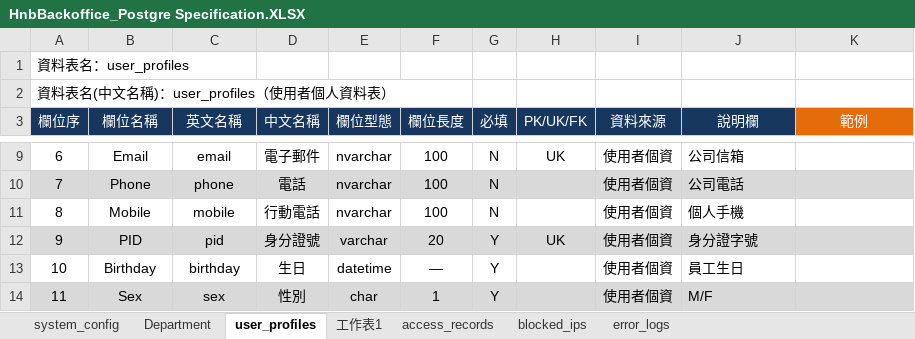
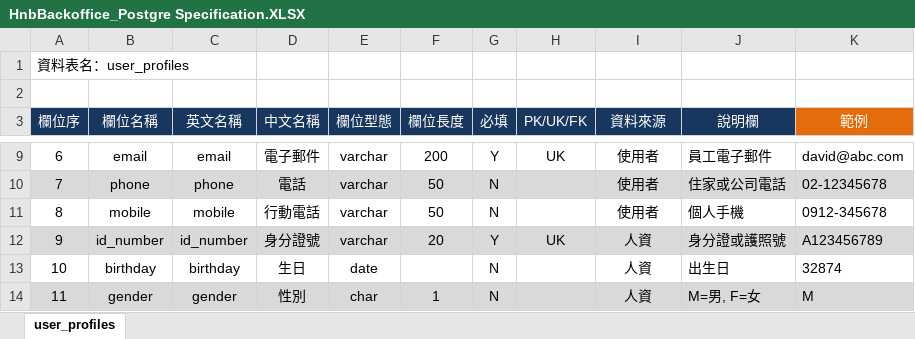
Before and after one commit to Horizon-Nova/Horizon_Nova, an Excel workbook: HNB/Areas/HnbBackoffice/HnbBackoffice_Postgre Specification.XLSX, sheet user_profiles, drawn as a sheet; only a part is shown, gaps mark what is left out; values as stored, in another font and other column widths than the file's, no borders; the diff covers the shown part only; the diff names each change by its address in the sheet, - before the commit and + after, or states it on an @@ line.

```diff
--- a/HNB/Areas/HnbBackoffice/HnbBackoffice_Postgre Specification.XLSX (sheet user_profiles)
+++ b/HNB/Areas/HnbBackoffice/HnbBackoffice_Postgre Specification.XLSX (sheet user_profiles)
-sheet tab: system_config
-sheet tab: Department
-sheet tab: 工作表1
-sheet tab: access_records
-sheet tab: blocked_ips
-sheet tab: error_logs
-A2 (欄位序): 資料表名(中文名稱)：user_profiles（使用者個人資料表）
+A2 (欄位序): (empty)
-B9 (欄位名稱): Email
+B9 (欄位名稱): email
-E9:E11 (欄位型態): nvarchar
+E9:E11 (欄位型態): varchar
-F9 (欄位長度): 100
+F9 (欄位長度): 200
-G9 (必填): N
+G9 (必填): Y
-I9:I11 (資料來源): 使用者個資
+I9:I11 (資料來源): 使用者
-J9 (說明欄): 公司信箱
+J9 (說明欄): 員工電子郵件
-K9 (範例): (empty)
+K9 (範例): david@abc.com
-B10 (欄位名稱): Phone
+B10 (欄位名稱): phone
-F10:F11 (欄位長度): 100
+F10:F11 (欄位長度): 50
-J10 (說明欄): 公司電話
+J10 (說明欄): 住家或公司電話
-K10 (範例): (empty)
+K10 (範例): 02-12345678
-B11 (欄位名稱): Mobile
+B11 (欄位名稱): mobile
-K11 (範例): (empty)
+K11 (範例): 0912-345678
-B12 (欄位名稱): PID
+B12 (欄位名稱): id_number
-C12 (英文名稱): pid
+C12 (英文名稱): id_number
-I12:I14 (資料來源): 使用者個資
+I12:I14 (資料來源): 人資
-J12 (說明欄): 身分證字號
+J12 (說明欄): 身分證或護照號
-K12 (範例): (empty)
+K12 (範例): A123456789
-B13 (欄位名稱): Birthday
+B13 (欄位名稱): birthday
-E13 (欄位型態): datetime
+E13 (欄位型態): date
-F13 (欄位長度): —
+F13 (欄位長度): (empty)
-G13:G14 (必填): Y
+G13:G14 (必填): N
-J13 (說明欄): 員工生日
+J13 (說明欄): 出生日
-K13 (範例): (empty)
+K13 (範例): 32874
-B14 (欄位名稱): Sex
+B14 (欄位名稱): gender
-C14 (英文名稱): sex
+C14 (英文名稱): gender
-J14 (說明欄): M/F
+J14 (說明欄): M=男, F=女
-K14 (範例): (empty)
+K14 (範例): M
```
Also changed, not shown: 335 edited cells elsewhere in this sheet.
